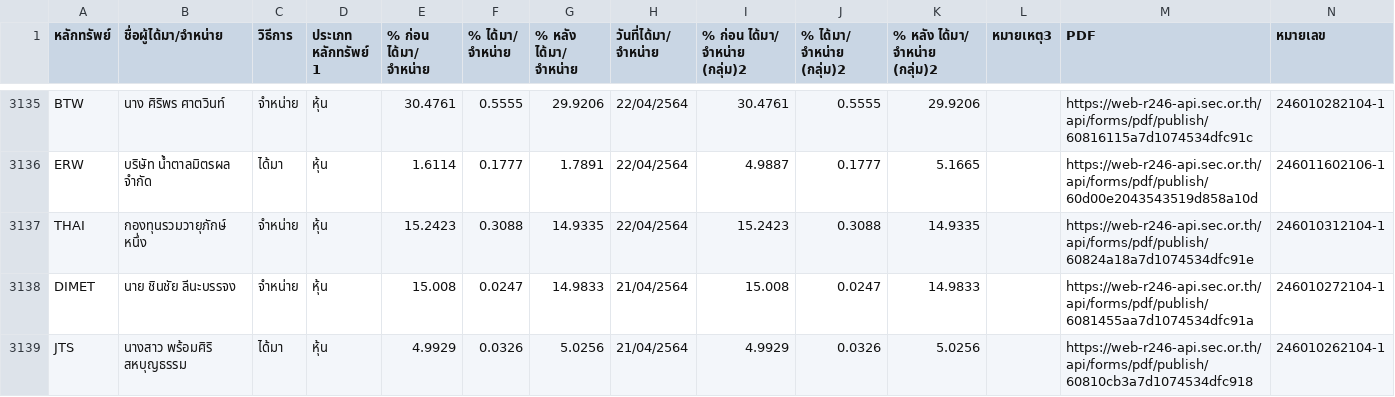
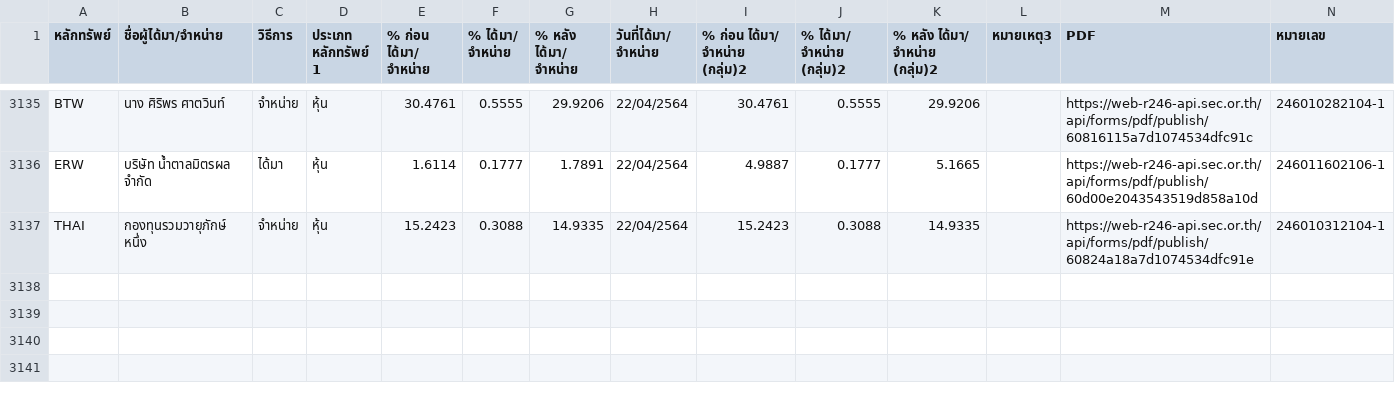
Before and after one commit to ake9522/holder_change, a CSV file: data_holder_change/holder_change.csv, drawn as a sheet; only a part is shown, gaps mark what is left out.

```diff
--- a/data_holder_change/holder_change.csv
+++ b/data_holder_change/holder_change.csv
@@ -3137,3 +3137 @@ ERW,บริษัท น้ำตาลมิตรผล จำกัด,ไ
 THAI,กองทุนรวมวายุภักษ์ หนึ่ง,จำหน่าย,หุ้น,15.2423,0.3088,14.9335,22/04/2564,15.2423,0.3088,14.9335,,https://web-r246-api.sec.or.th/api/forms/pdf/publish/60824a18a7d1074534dfc91e,246010312104-1
-DIMET,นาย ชินชัย ลีนะบรรจง,จำหน่าย,หุ้น,15.008,0.0247,14.9833,21/04/2564,15.008,0.0247,14.9833,,https://web-r246-api.sec.or.th/api/forms/pdf/publish/6081455aa7d1074534dfc91a,246010272104-1
-JTS,นางสาว พร้อมศิริ สหบุญธรรม,ได้มา,หุ้น,4.9929,0.0326,5.0256,21/04/2564,4.9929,0.0326,5.0256,,https://web-r246-api.sec.or.th/api/forms/pdf/publish/60810cb3a7d1074534dfc918,246010262104-1
```
